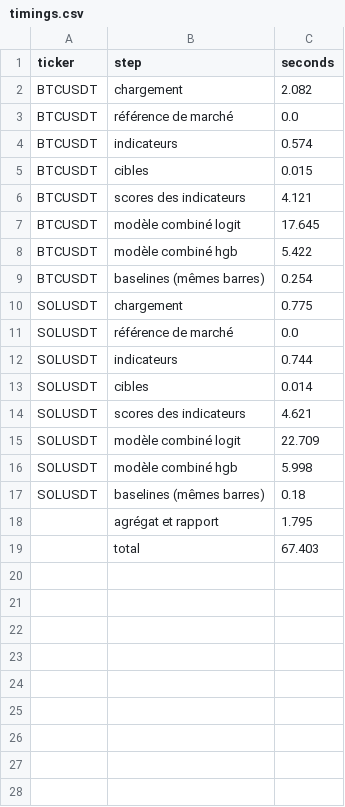
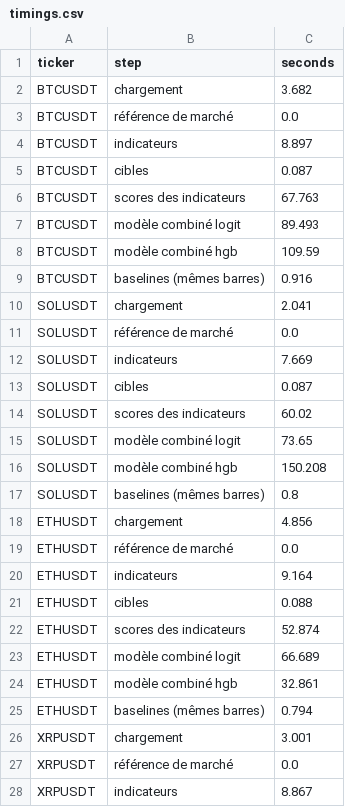
Before and after one commit to Alclimawebsite/test, a CSV file: reports/etat_des_lieux/timings.csv, drawn as a sheet; only a part is shown; the diff covers the shown part only.

```diff
--- a/reports/etat_des_lieux/timings.csv
+++ b/reports/etat_des_lieux/timings.csv
@@ -1,19 +1,28 @@
 ticker,step,seconds
-BTCUSDT,chargement,2.082
+BTCUSDT,chargement,3.682
 BTCUSDT,référence de marché,0.0
-BTCUSDT,indicateurs,0.574
-BTCUSDT,cibles,0.015
-BTCUSDT,scores des indicateurs,4.121
-BTCUSDT,modèle combiné logit,17.645
-BTCUSDT,modèle combiné hgb,5.422
-BTCUSDT,baselines (mêmes barres),0.254
-SOLUSDT,chargement,0.775
+BTCUSDT,indicateurs,8.897
+BTCUSDT,cibles,0.087
+BTCUSDT,scores des indicateurs,67.763
+BTCUSDT,modèle combiné logit,89.493
+BTCUSDT,modèle combiné hgb,109.59
+BTCUSDT,baselines (mêmes barres),0.916
+SOLUSDT,chargement,2.041
 SOLUSDT,référence de marché,0.0
-SOLUSDT,indicateurs,0.744
-SOLUSDT,cibles,0.014
-SOLUSDT,scores des indicateurs,4.621
-SOLUSDT,modèle combiné logit,22.709
-SOLUSDT,modèle combiné hgb,5.998
-SOLUSDT,baselines (mêmes barres),0.18
-,agrégat et rapport,1.795
-,total,67.403
+SOLUSDT,indicateurs,7.669
+SOLUSDT,cibles,0.087
+SOLUSDT,scores des indicateurs,60.02
+SOLUSDT,modèle combiné logit,73.65
+SOLUSDT,modèle combiné hgb,150.208
+SOLUSDT,baselines (mêmes barres),0.8
+ETHUSDT,chargement,4.856
+ETHUSDT,référence de marché,0.0
+ETHUSDT,indicateurs,9.164
+ETHUSDT,cibles,0.088
+ETHUSDT,scores des indicateurs,52.874
+ETHUSDT,modèle combiné logit,66.689
+ETHUSDT,modèle combiné hgb,32.861
+ETHUSDT,baselines (mêmes barres),0.794
+XRPUSDT,chargement,3.001
+XRPUSDT,référence de marché,0.0
+XRPUSDT,indicateurs,8.867
```
Also changed, not shown: 23 added rows elsewhere in this file, reports/etat_des_lieux/bottom_20.csv, reports/etat_des_lieux/donnees.csv, 17 other files.
